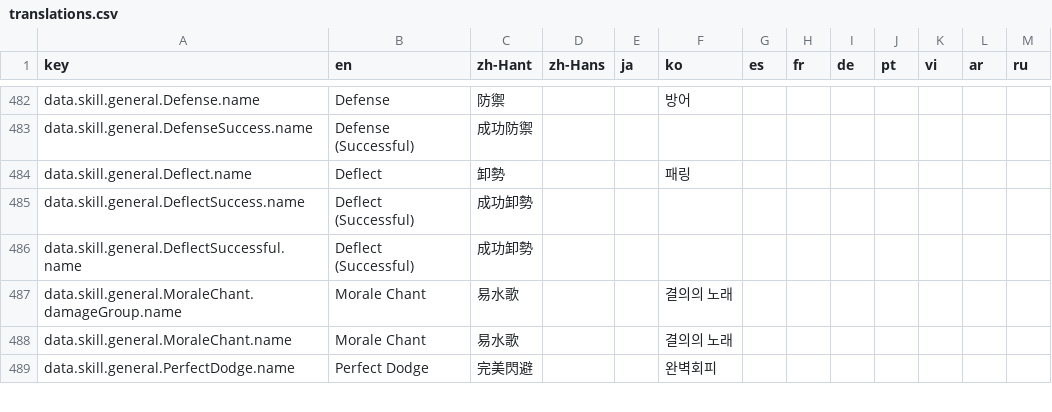
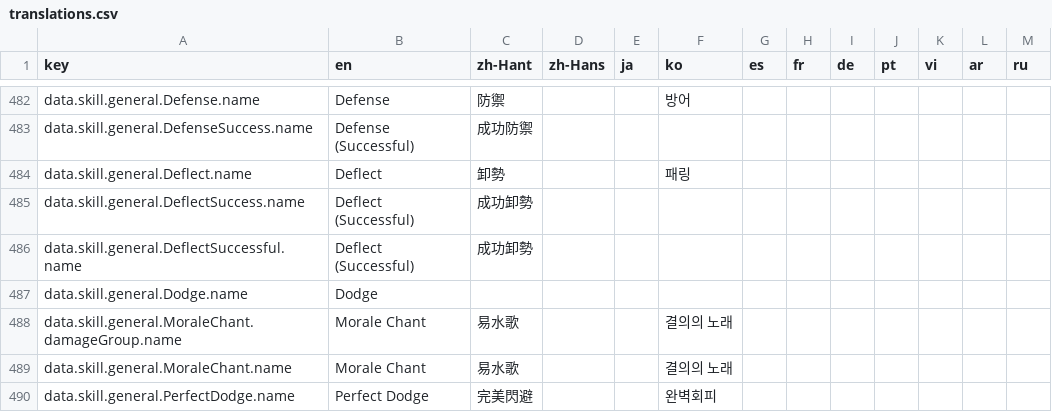
Before and after one commit to MatyeusM/where-builds-meet, a CSV file: locales/translations.csv, drawn as a sheet; only a part is shown, gaps mark what is left out; the diff names each change by its address in the sheet, - before the commit and + after, or states it on an @@ line.

Commit message:
Support fallback defensive responses
Allow Perfect Dodge and Successful Deflect to resolve their configured success at cast start when no incoming attack is available, while preserving attack alignment and zero-damage response semantics.

```diff
--- a/locales/translations.csv
+++ b/locales/translations.csv
+row 487: data.skill.general.Dodge.name | Dodge
```
Also changed, not shown: 13 other files.
